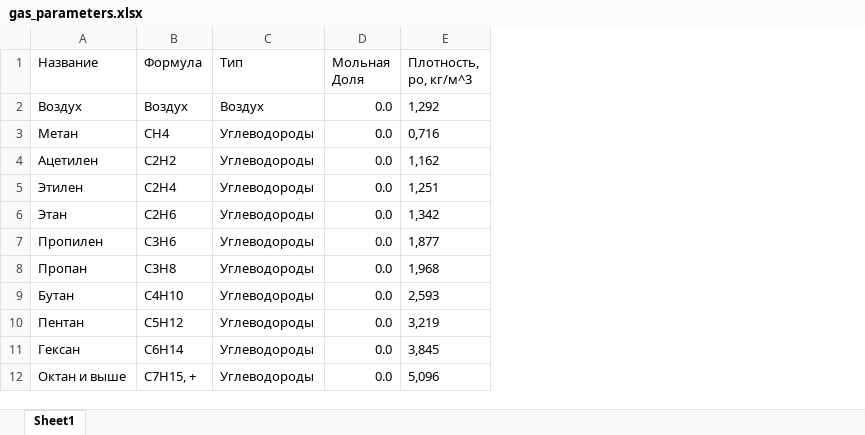
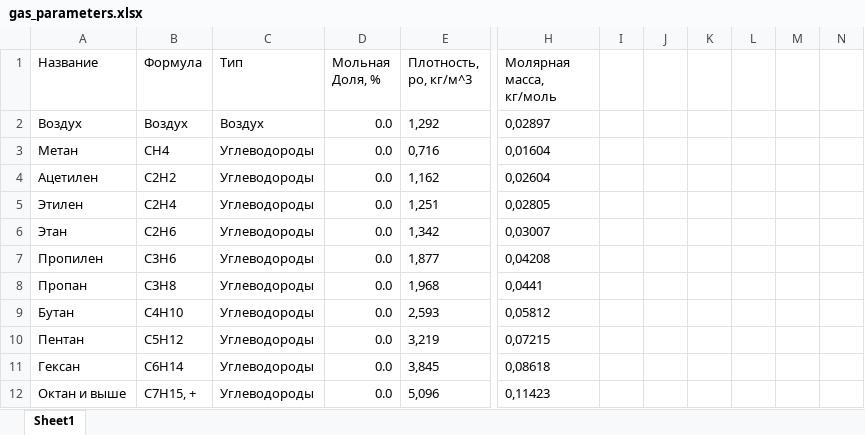
Before and after one commit to den234121/gas-math, an Excel workbook: assets/gas_parameters.xlsx, sheet Sheet1, drawn as a sheet; only a part is shown, gaps mark what is left out; values as stored, in another font and other column widths than the file's, no borders; the diff names each change by its address in the sheet, - before the commit and + after, or states it on an @@ line.

```diff
--- a/assets/gas_parameters.xlsx (sheet Sheet1)
+++ b/assets/gas_parameters.xlsx (sheet Sheet1)
+column H (Молярная масса, кг/моль), rows 2-12: 0,02897 | 0,01604 | 0,02604 | 0,02805 | 0,03007 | 0,04208 | 0,0441 | 0,05812 | 0,07215 | 0,08618 | 0,11423
+column I, empty
+column J, empty
+column K, empty
+column L, empty
+column M, empty
+column N, empty
-D1: Мольная Доля
+D1: Мольная Доля, %
```
Also changed, not shown: 5 other files.
